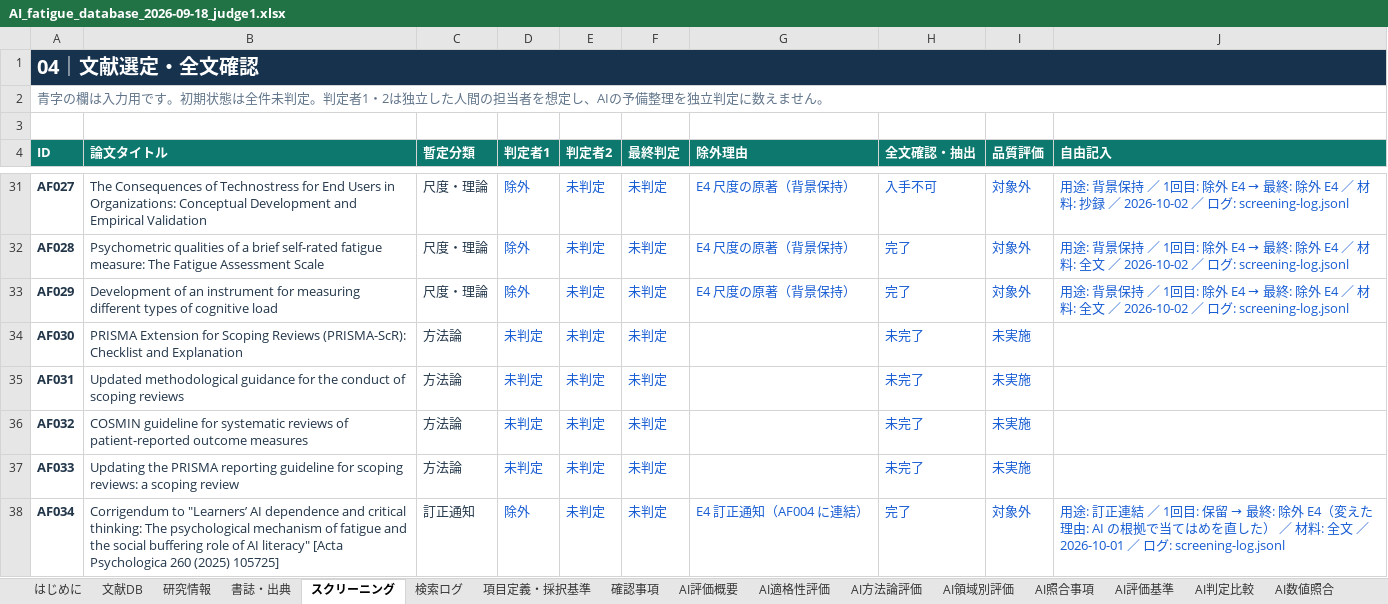
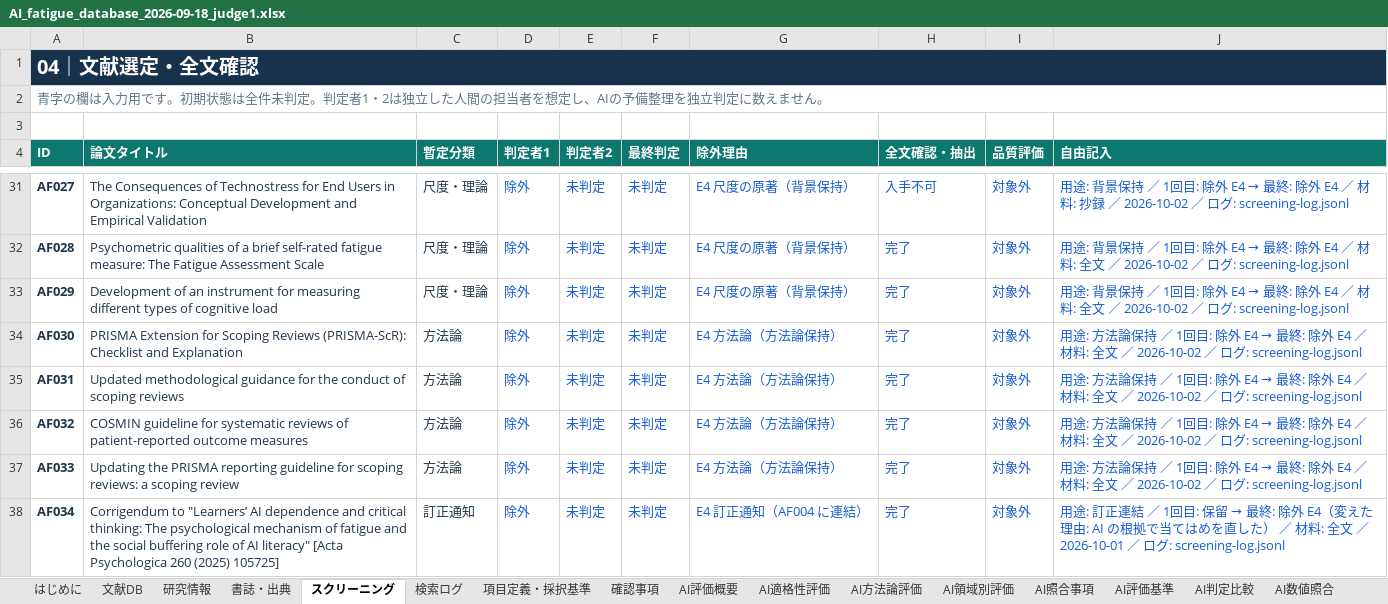
Before and after one commit to mikotomiura/GSE-prototype, an Excel workbook: .steering/20261001-ai-fatigue-34-screening/archive/AI_fatigue_database_2026-09-18_judge1.xlsx, sheet スクリーニング, drawn as a sheet; only a part is shown, gaps mark what is left out; values as stored, in another font and other column widths than the file's, no borders; conditional formats and table styles not drawn; the diff names each change by its address in the sheet, - before the commit and + after, or states it on an @@ line.

```diff
--- a/.steering/20261001-ai-fatigue-34-screening/archive/AI_fatigue_database_2026-09-18_judge1.xlsx (sheet スクリーニング)
+++ b/.steering/20261001-ai-fatigue-34-screening/archive/AI_fatigue_database_2026-09-18_judge1.xlsx (sheet スクリーニング)
-D34:D37 (判定者1): 未判定
+D34:D37 (判定者1): 除外
-G34:G37 (除外理由): (empty)
+G34:G37 (除外理由): E4 方法論（方法論保持）
-H34:H37 (全文確認・抽出): 未完了
+H34:H37 (全文確認・抽出): 完了
-I34:I37 (品質評価): 未実施
+I34:I37 (品質評価): 対象外
@@ J34:J37 (自由記入): (empty) → 用途: 方法論保持 ／ 1回目: 除外 E4 → 最終: 除外 E4 ／ 材料: 全文 ／ 2026-10-02 ／ ログ: screening-log.jsonl @@
```
Also changed, not shown: sheet AI判定比較, sheet 判定者1_全文抽出, sheet 判定者1_はじめに, 6 other files.
